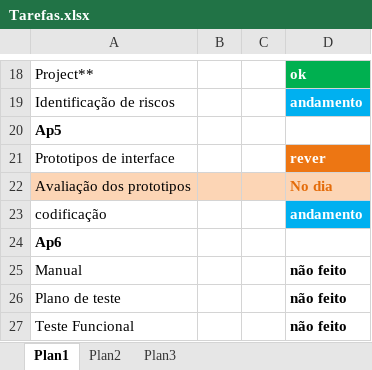
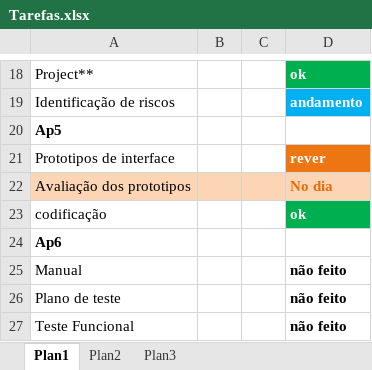
Before and after one commit to MirelleB/Engenharia-de-Software--Mirelle, an Excel workbook: Organização das tarefas/Tarefas.xlsx, sheet Plan1, drawn as a sheet; only a part is shown, gaps mark what is left out; values as stored, in another font and other column widths than the file's, no borders; the diff names each change by its address in the sheet, - before the commit and + after, or states it on an @@ line.

```diff
--- a/Organização das tarefas/Tarefas.xlsx (sheet Plan1)
+++ b/Organização das tarefas/Tarefas.xlsx (sheet Plan1)
-D23: andamento
+D23: ok
-D23 fill: #00B0F0
+D23 fill: #00B050
```
Also changed, not shown: 17 other files.
